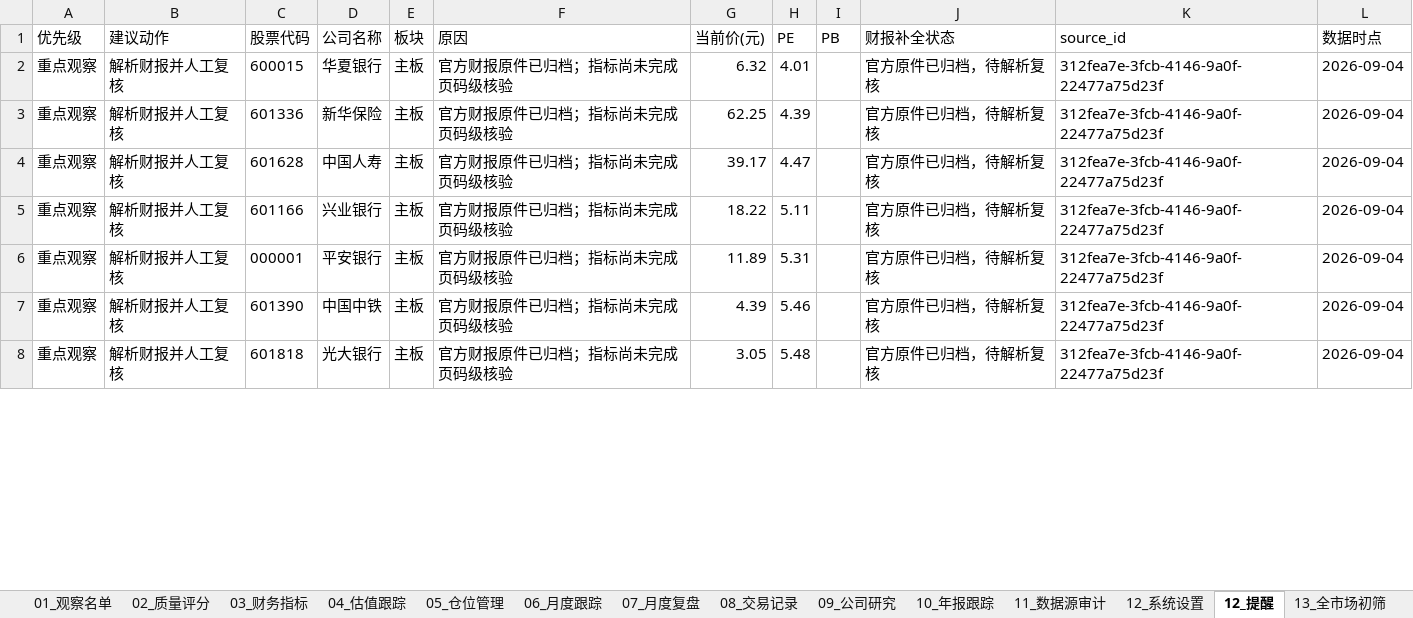
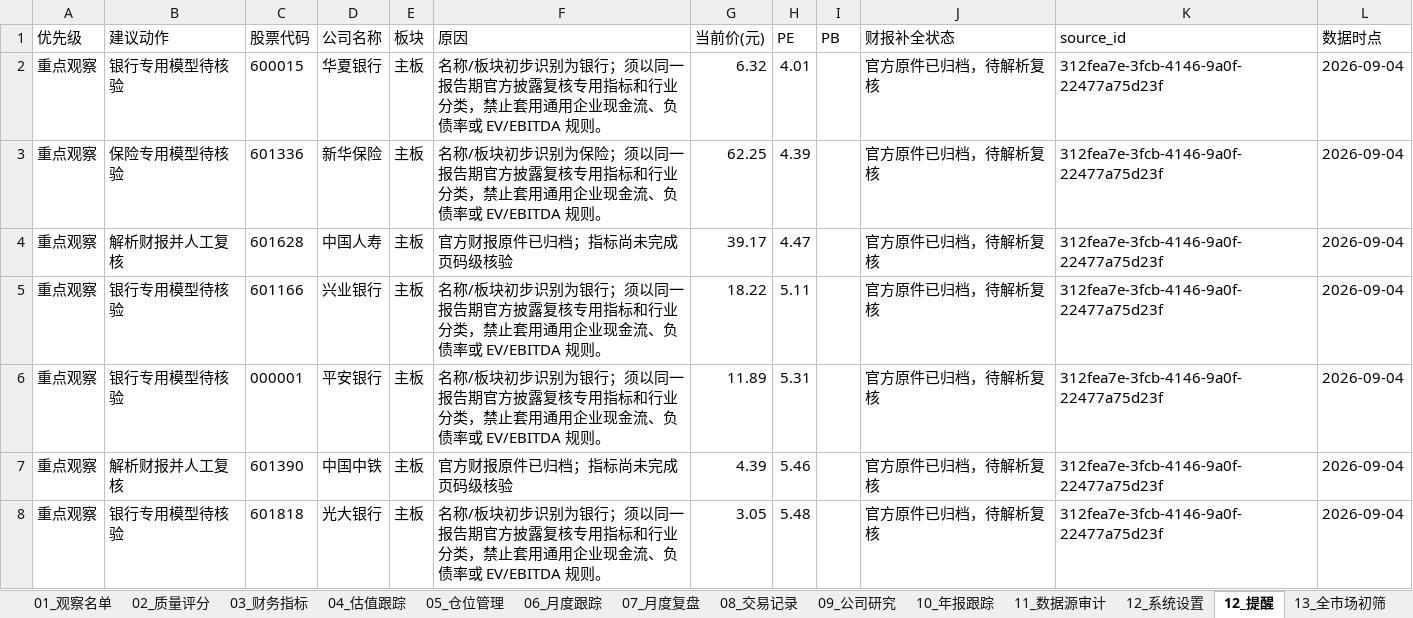
Before and after one commit to MingMingLiu0112/value-investment, an Excel workbook: A股价值投资_Agent前端智能跟踪模板.xlsx, sheet 12_提醒, drawn as a sheet; only a part is shown; values as stored, in another font and other column widths than the file's, no borders; the diff covers the shown part only; the diff names each change by its address in the sheet, - before the commit and + after, or states it on an @@ line.

Commit message:
chore: sync candidate review ids and financial gates

```diff
--- a/A股价值投资_Agent前端智能跟踪模板.xlsx (sheet 12_提醒)
+++ b/A股价值投资_Agent前端智能跟踪模板.xlsx (sheet 12_提醒)
-B2 (建议动作): 解析财报并人工复核
+B2 (建议动作): 银行专用模型待核验
-F2 (原因): 官方财报原件已归档；指标尚未完成页码级核验
+F2 (原因): 名称/板块初步识别为银行；须以同一报告期官方披露复核专用指标和行业分类，禁止套用通用企业现金流、负债率或 EV/EBITDA 规则。
-B3 (建议动作): 解析财报并人工复核
+B3 (建议动作): 保险专用模型待核验
-F3 (原因): 官方财报原件已归档；指标尚未完成页码级核验
+F3 (原因): 名称/板块初步识别为保险；须以同一报告期官方披露复核专用指标和行业分类，禁止套用通用企业现金流、负债率或 EV/EBITDA 规则。
-B5:B6 (建议动作): 解析财报并人工复核
+B5:B6 (建议动作): 银行专用模型待核验
-F5:F6 (原因): 官方财报原件已归档；指标尚未完成页码级核验
+F5:F6 (原因): 名称/板块初步识别为银行；须以同一报告期官方披露复核专用指标和行业分类，禁止套用通用企业现金流、负债率或 EV/EBITDA 规则。
-B8 (建议动作): 解析财报并人工复核
+B8 (建议动作): 银行专用模型待核验
-F8 (原因): 官方财报原件已归档；指标尚未完成页码级核验
+F8 (原因): 名称/板块初步识别为银行；须以同一报告期官方披露复核专用指标和行业分类，禁止套用通用企业现金流、负债率或 EV/EBITDA 规则。
```
Also changed, not shown: 120 edited cells elsewhere in this sheet, sheet 01_观察名单, sheet 04_估值跟踪, sheet 00_首页Dashboard, sheet 14_财报候选, charts or pictures.
